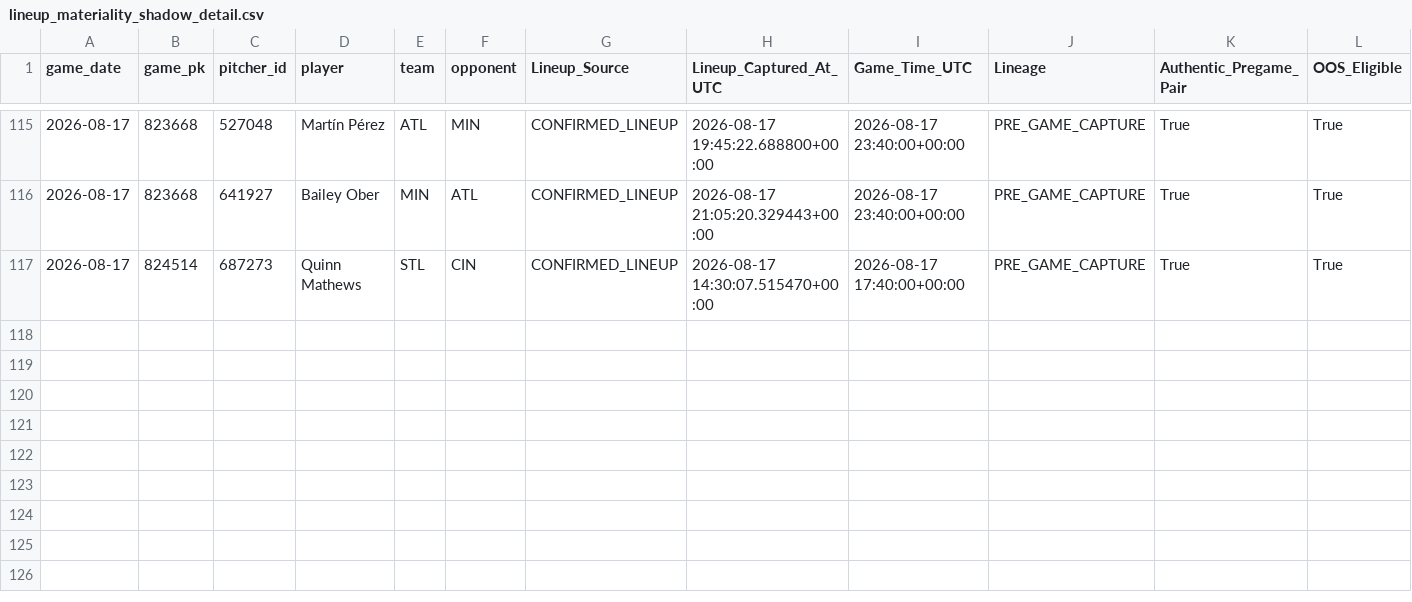
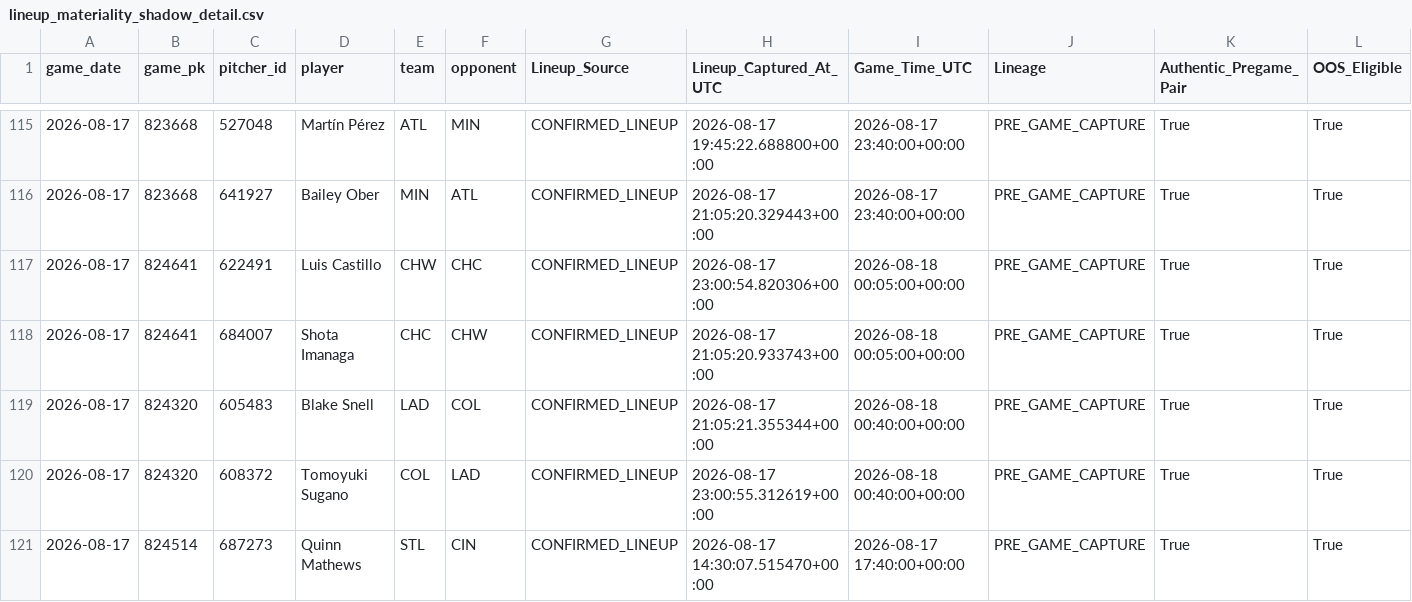
Before and after one commit to KingTud88/MLB-Prop-App, a CSV file: data/lineup_materiality_shadow_detail.csv, drawn as a sheet; only a part is shown, gaps mark what is left out; rows hold the shown columns only; the diff names each change by its address in the sheet, - before the commit and + after, or states it on an @@ line.

```diff
--- a/data/lineup_materiality_shadow_detail.csv
+++ b/data/lineup_materiality_shadow_detail.csv
+row 117: 2026-08-17 | 824641 | 622491 | Luis Castillo | CHW | CHC | CONFIRMED_LINEUP | 2026-08-17 23:00:54.820306+00:00 | 2026-08-18 00:05:00+00:00 | PRE_GAME_CAPTURE | True | True
+row 118: 2026-08-17 | 824641 | 684007 | Shota Imanaga | CHC | CHW | CONFIRMED_LINEUP | 2026-08-17 21:05:20.933743+00:00 | 2026-08-18 00:05:00+00:00 | PRE_GAME_CAPTURE | True | True
+row 119: 2026-08-17 | 824320 | 605483 | Blake Snell | LAD | COL | CONFIRMED_LINEUP | 2026-08-17 21:05:21.355344+00:00 | 2026-08-18 00:40:00+00:00 | PRE_GAME_CAPTURE | True | True
+row 120: 2026-08-17 | 824320 | 608372 | Tomoyuki Sugano | COL | LAD | CONFIRMED_LINEUP | 2026-08-17 23:00:55.312619+00:00 | 2026-08-18 00:40:00+00:00 | PRE_GAME_CAPTURE | True | True
```
Also changed, not shown: data/calibration_shadow_detail.csv, data/ml_shadow_detail.csv, 39 other files.
